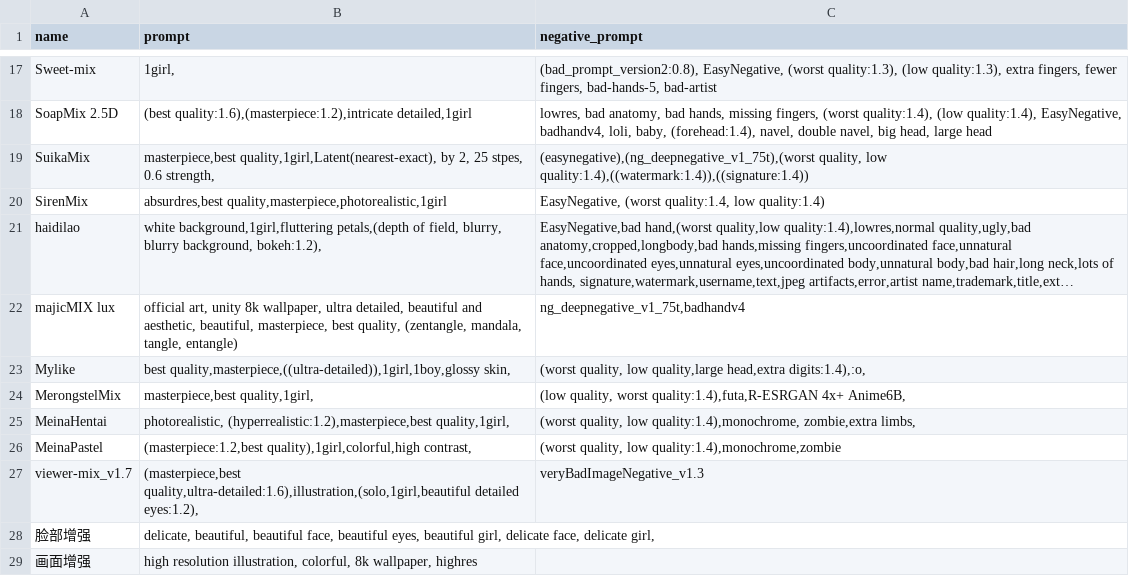
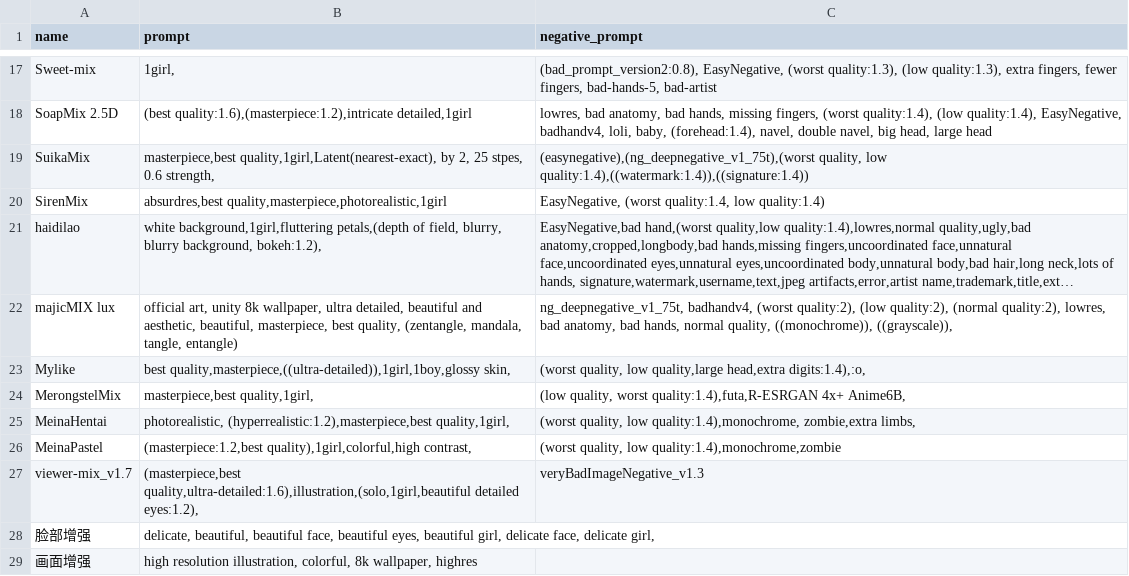
Before and after one commit to Heptoginseng/sd-configs, a CSV file: dist/styles.csv, drawn as a sheet; only a part is shown, gaps mark what is left out; long unchanged cells end in …; the diff names each change by its address in the sheet, - before the commit and + after, or states it on an @@ line.

Commit message:
Update styles.csv

```diff
--- a/dist/styles.csv
+++ b/dist/styles.csv
-C22 (negative_prompt): ng_deepnegative_v1_75t,badhandv4
+C22 (negative_prompt): ng_deepnegative_v1_75t, badhandv4, (worst quality:2), (low quality:2), (normal quality:2), lowres, bad anatomy, bad hands, normal quality, ((monochrome)), ((grayscale)),
```
